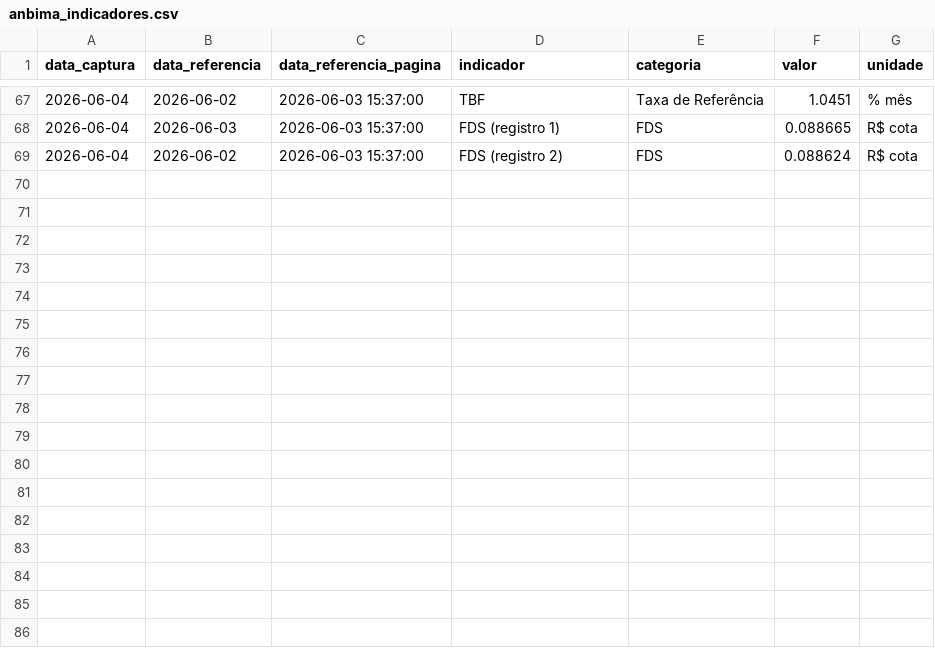
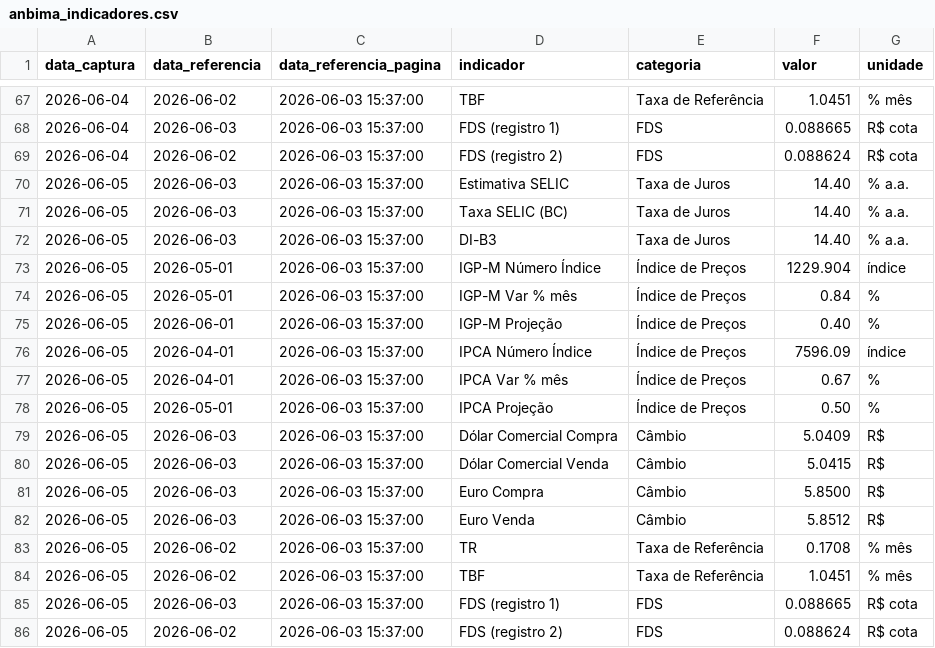
Before and after one commit to PulseDataLabs/PulseFlat, a CSV file: data/anbima_indicadores.csv, drawn as a sheet; only a part is shown, gaps mark what is left out.

```diff
--- a/data/anbima_indicadores.csv
+++ b/data/anbima_indicadores.csv
@@ -69 +69,18 @@ data_captura,data_referencia,data_referencia_pagina,indicador,categoria,valor,un
 2026-06-04,2026-06-02,2026-06-03 15:37:00,FDS (registro 2),FDS,0.088624,R$ cota
+2026-06-05,2026-06-03,2026-06-03 15:37:00,Estimativa SELIC,Taxa de Juros,14.40,% a.a.
+2026-06-05,2026-06-03,2026-06-03 15:37:00,Taxa SELIC (BC),Taxa de Juros,14.40,% a.a.
+2026-06-05,2026-06-03,2026-06-03 15:37:00,DI-B3,Taxa de Juros,14.40,% a.a.
+2026-06-05,2026-05-01,2026-06-03 15:37:00,IGP-M Número Índice,Índice de Preços,1229.904,índice
+2026-06-05,2026-05-01,2026-06-03 15:37:00,IGP-M Var % mês,Índice de Preços,0.84,%
+2026-06-05,2026-06-01,2026-06-03 15:37:00,IGP-M Projeção,Índice de Preços,0.40,%
+2026-06-05,2026-04-01,2026-06-03 15:37:00,IPCA Número Índice,Índice de Preços,7596.09,índice
+2026-06-05,2026-04-01,2026-06-03 15:37:00,IPCA Var % mês,Índice de Preços,0.67,%
+2026-06-05,2026-05-01,2026-06-03 15:37:00,IPCA Projeção,Índice de Preços,0.50,%
+2026-06-05,2026-06-03,2026-06-03 15:37:00,Dólar Comercial Compra,Câmbio,5.0409,R$
+2026-06-05,2026-06-03,2026-06-03 15:37:00,Dólar Comercial Venda,Câmbio,5.0415,R$
+2026-06-05,2026-06-03,2026-06-03 15:37:00,Euro Compra,Câmbio,5.8500,R$
+2026-06-05,2026-06-03,2026-06-03 15:37:00,Euro Venda,Câmbio,5.8512,R$
+2026-06-05,2026-06-02,2026-06-03 15:37:00,TR,Taxa de Referência,0.1708,% mês
+2026-06-05,2026-06-02,2026-06-03 15:37:00,TBF,Taxa de Referência,1.0451,% mês
+2026-06-05,2026-06-03,2026-06-03 15:37:00,FDS (registro 1),FDS,0.088665,R$ cota
+2026-06-05,2026-06-02,2026-06-03 15:37:00,FDS (registro 2),FDS,0.088624,R$ cota
```
Also changed, not shown: data/b3_carteira_teorica_agfs_iagro.csv, data/b3_carteira_teorica_ibov.csv, 28 other files.
